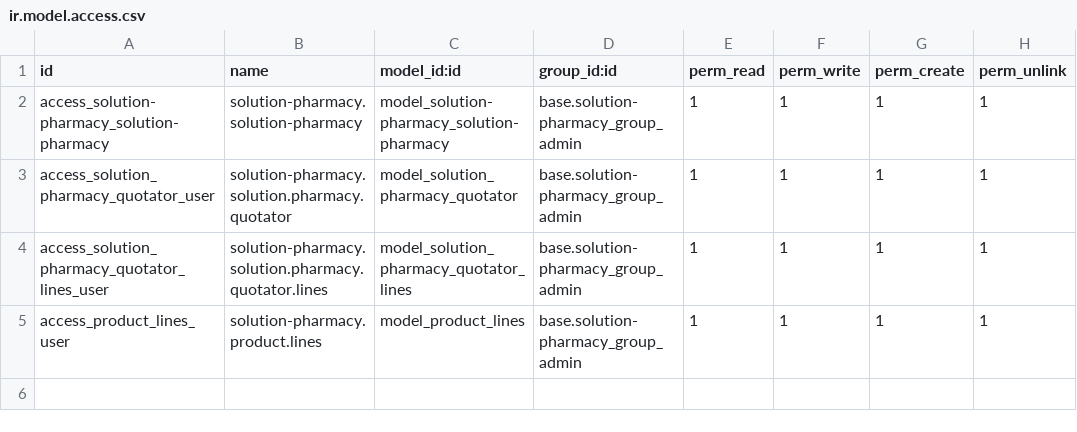
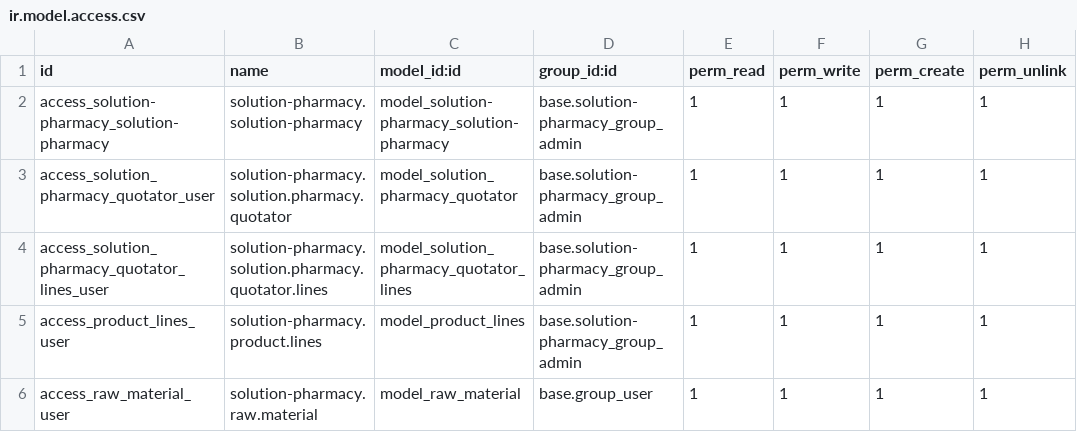
Before and after one commit to Intello-Idea/Solution-Pharmacy, a CSV file: solution-pharmacy/security/ir.model.access.csv, drawn as a sheet; the diff names each change by its address in the sheet, - before the commit and + after, or states it on an @@ line.

Commit message:
[FIX]-Modificacion de pestaña lista materiales

```diff
--- a/solution-pharmacy/security/ir.model.access.csv
+++ b/solution-pharmacy/security/ir.model.access.csv
+row 6: access_raw_material_user | solution-pharmacy.raw.material | model_raw_material | base.group_user | 1 | 1 | 1 | 1
```
Also changed, not shown: 5 other files.
